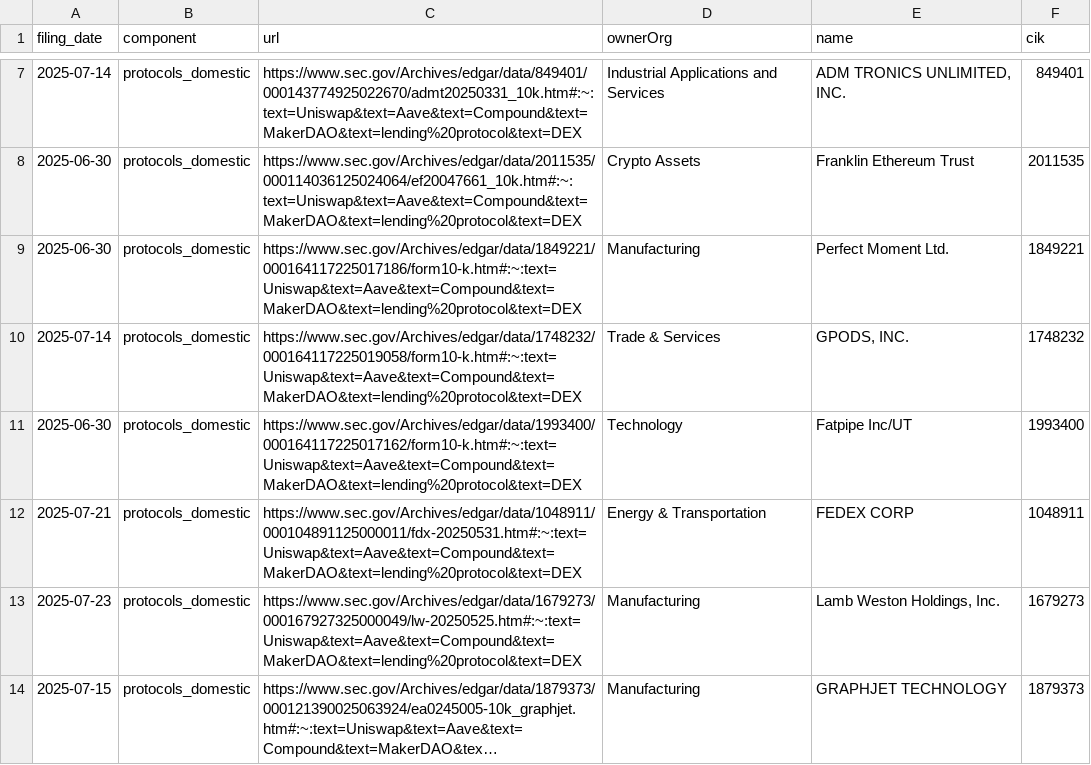
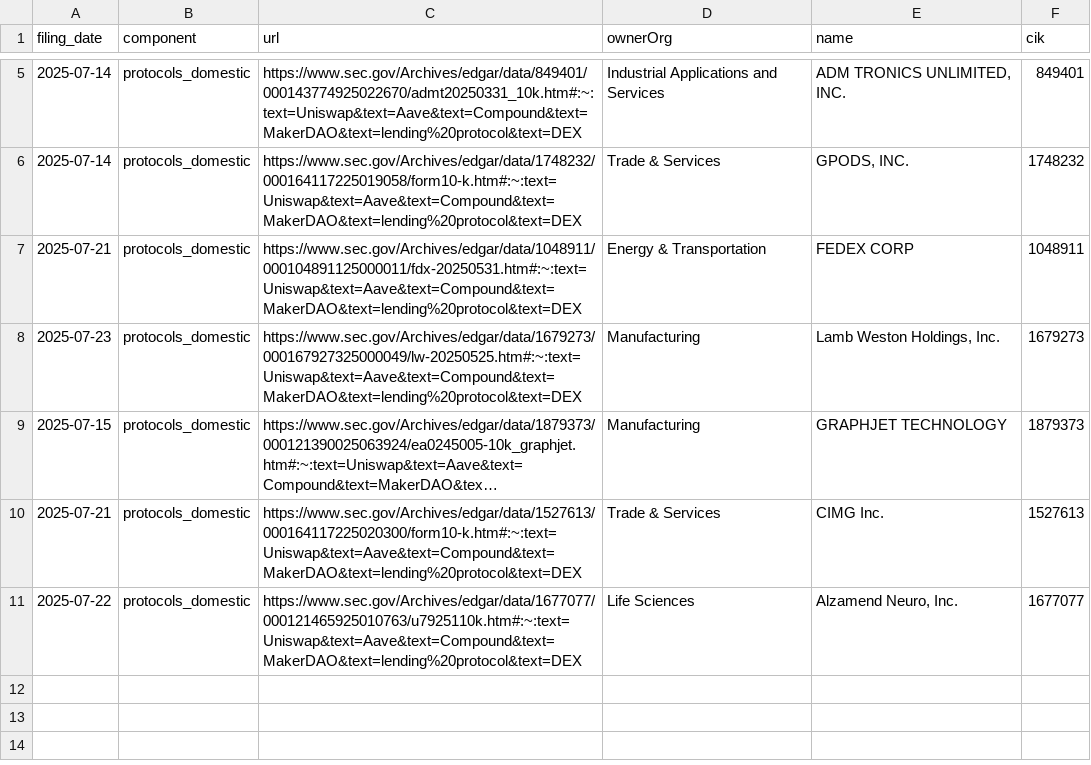
Before and after one commit to john-friedman/datamule-indicators, a CSV file: indicators/format1/Blockchain/defi/references.csv, drawn as a sheet; only a part is shown, gaps mark what is left out; the shorter side is filled out with more unchanged rows; long unchanged cells end in …; the diff covers the shown part only; the diff names each change by its address in the sheet, - before the commit and + after, or states it on an @@ line.

```diff
--- a/indicators/format1/Blockchain/defi/references.csv
+++ b/indicators/format1/Blockchain/defi/references.csv
-row 8: 2025-06-30 | protocols_domestic | https://www.sec.gov/Archives/edgar/data/2011535/000114036125024064/ef20047661_10k.htm#:~:text=Uniswap&text=Aave&text=Compound&text=MakerDAO&text=lending%20protocol&text=DEX | Crypto Assets | Franklin Ethereum Trust | 2011535
-row 9: 2025-06-30 | protocols_domestic | https://www.sec.gov/Archives/edgar/data/1849221/000164117225017186/form10-k.htm#:~:text=Uniswap&text=Aave&text=Compound&text=MakerDAO&text=lending%20protocol&text=DEX | Manufacturing | Perfect Moment Ltd. | 1849221
-row 11: 2025-06-30 | protocols_domestic | https://www.sec.gov/Archives/edgar/data/1993400/000164117225017162/form10-k.htm#:~:text=Uniswap&text=Aave&text=Compound&text=MakerDAO&text=lending%20protocol&text=DEX | Technology | Fatpipe Inc/UT | 1993400
```
Also changed, not shown: 3 removed rows elsewhere in this file, indicators/format1/Blockchain/bitcoin/references.csv, indicators/format1/Blockchain/defi/sector_comparison.csv, 31 other files.
